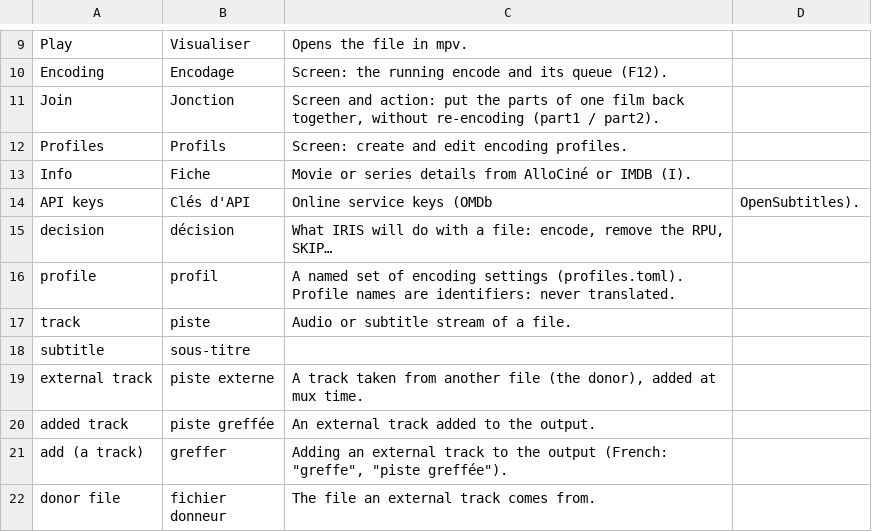
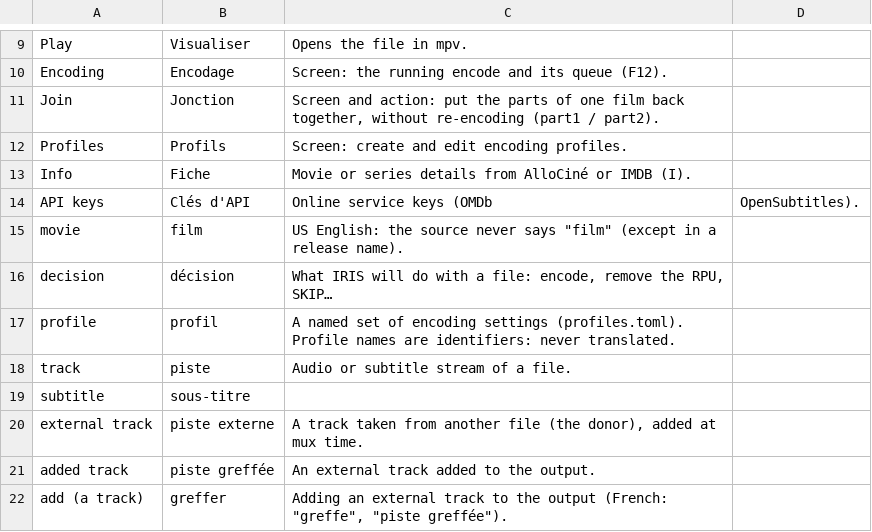
Before and after one commit to opegon/IRIS_Encode, a CSV file: locales/glossaire.fr.csv, drawn as a sheet; only a part is shown, gaps mark what is left out; the shorter side is filled out with more unchanged rows; the diff names each change by its address in the sheet, - before the commit and + after, or states it on an @@ line.

```diff
--- a/locales/glossaire.fr.csv
+++ b/locales/glossaire.fr.csv
+row 15: movie | film | US English: the source never says "film" (except in a release name).
```
Also changed, not shown: 23 other files.
